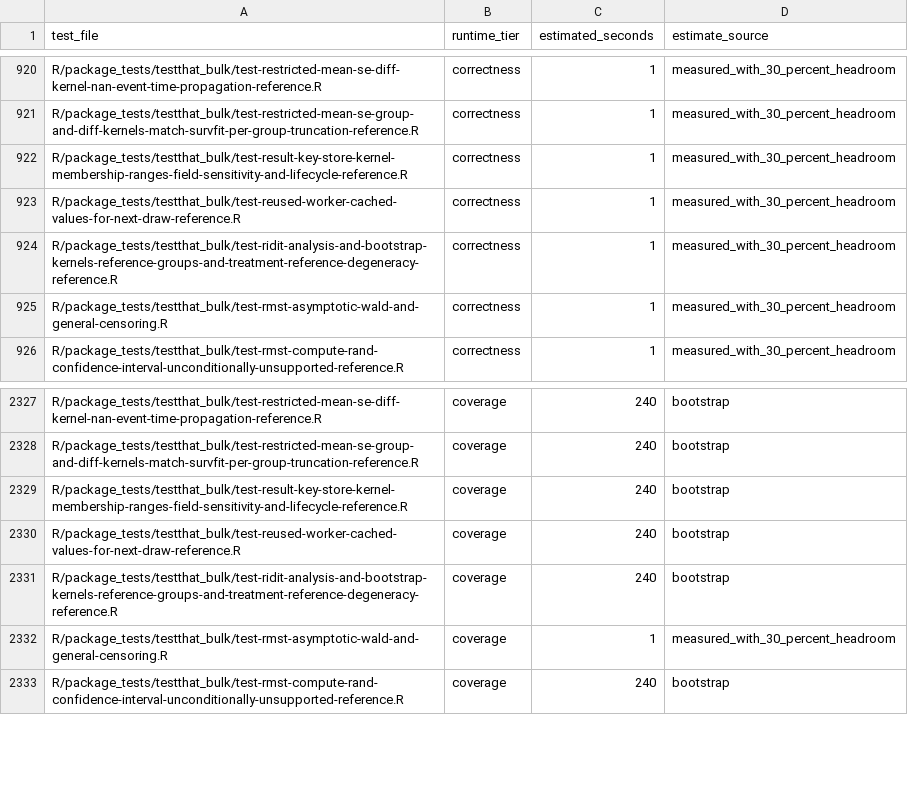
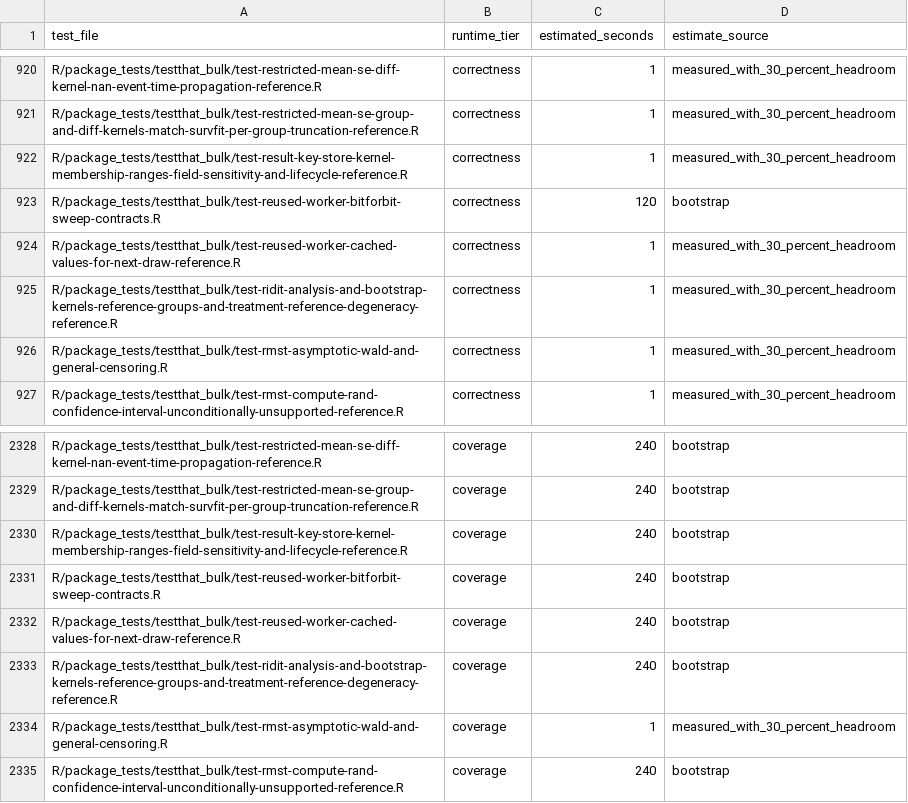
Before and after one commit to kapelner/EDI, a CSV file: R/package_tests/ci/test_runtimes.csv, drawn as a sheet; only a part is shown, gaps mark what is left out.

```diff
--- a/R/package_tests/ci/test_runtimes.csv
+++ b/R/package_tests/ci/test_runtimes.csv
@@ -922,2 +922,3 @@ R/package_tests/testthat_bulk/test-restricted-mean-se-group-and-diff-kernels-mat
 R/package_tests/testthat_bulk/test-result-key-store-kernel-membership-ranges-field-sensitivity-and-lifecycle-reference.R,correctness,1,measured_with_30_percent_headroom
+R/package_tests/testthat_bulk/test-reused-worker-bitforbit-sweep-contracts.R,correctness,120,bootstrap
 R/package_tests/testthat_bulk/test-reused-worker-cached-values-for-next-draw-reference.R,correctness,1,measured_with_30_percent_headroom
@@ -2329,2 +2330,3 @@ R/package_tests/testthat_bulk/test-restricted-mean-se-group-and-diff-kernels-mat
 R/package_tests/testthat_bulk/test-result-key-store-kernel-membership-ranges-field-sensitivity-and-lifecycle-reference.R,coverage,240,bootstrap
+R/package_tests/testthat_bulk/test-reused-worker-bitforbit-sweep-contracts.R,coverage,240,bootstrap
 R/package_tests/testthat_bulk/test-reused-worker-cached-values-for-next-draw-reference.R,coverage,240,bootstrap
```
Also changed, not shown: R/package_tests/comprehensive_suite_results.csv, R/package_tests/comprehensive_suite_slowest_cases.csv, 5 other files.
